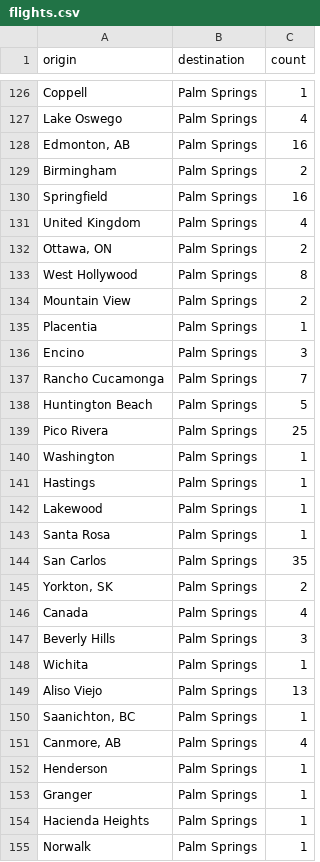
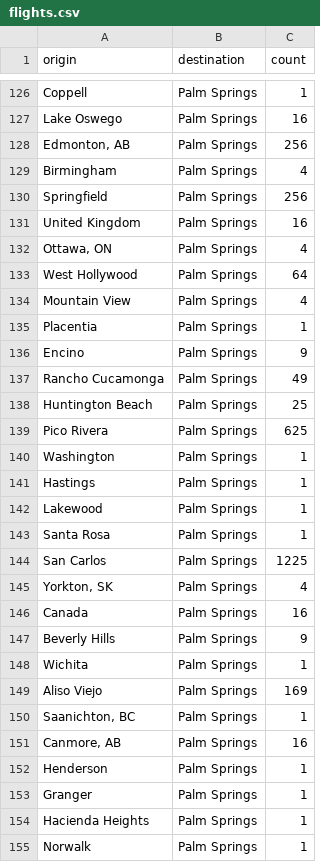
Before and after one commit to ktho/ktho.github.io, a CSV file: flights.csv, drawn as a sheet; only a part is shown, gaps mark what is left out; the diff covers the shown part only; the diff names each change by its address in the sheet, - before the commit and + after, or states it on an @@ line.

```diff
--- a/flights.csv
+++ b/flights.csv
-C127 (count): 4
+C127 (count): 16
-C128 (count): 16
+C128 (count): 256
-C129 (count): 2
+C129 (count): 4
-C130 (count): 16
+C130 (count): 256
-C131 (count): 4
+C131 (count): 16
-C132 (count): 2
+C132 (count): 4
-C133 (count): 8
+C133 (count): 64
-C134 (count): 2
+C134 (count): 4
-C136 (count): 3
+C136 (count): 9
-C137 (count): 7
+C137 (count): 49
-C138 (count): 5
+C138 (count): 25
-C139 (count): 25
+C139 (count): 625
-C144 (count): 35
+C144 (count): 1225
-C145 (count): 2
+C145 (count): 4
-C146 (count): 4
+C146 (count): 16
-C147 (count): 3
+C147 (count): 9
-C149 (count): 13
+C149 (count): 169
-C151 (count): 4
+C151 (count): 16
```
Also changed, not shown: 141 edited cells elsewhere in this file.
